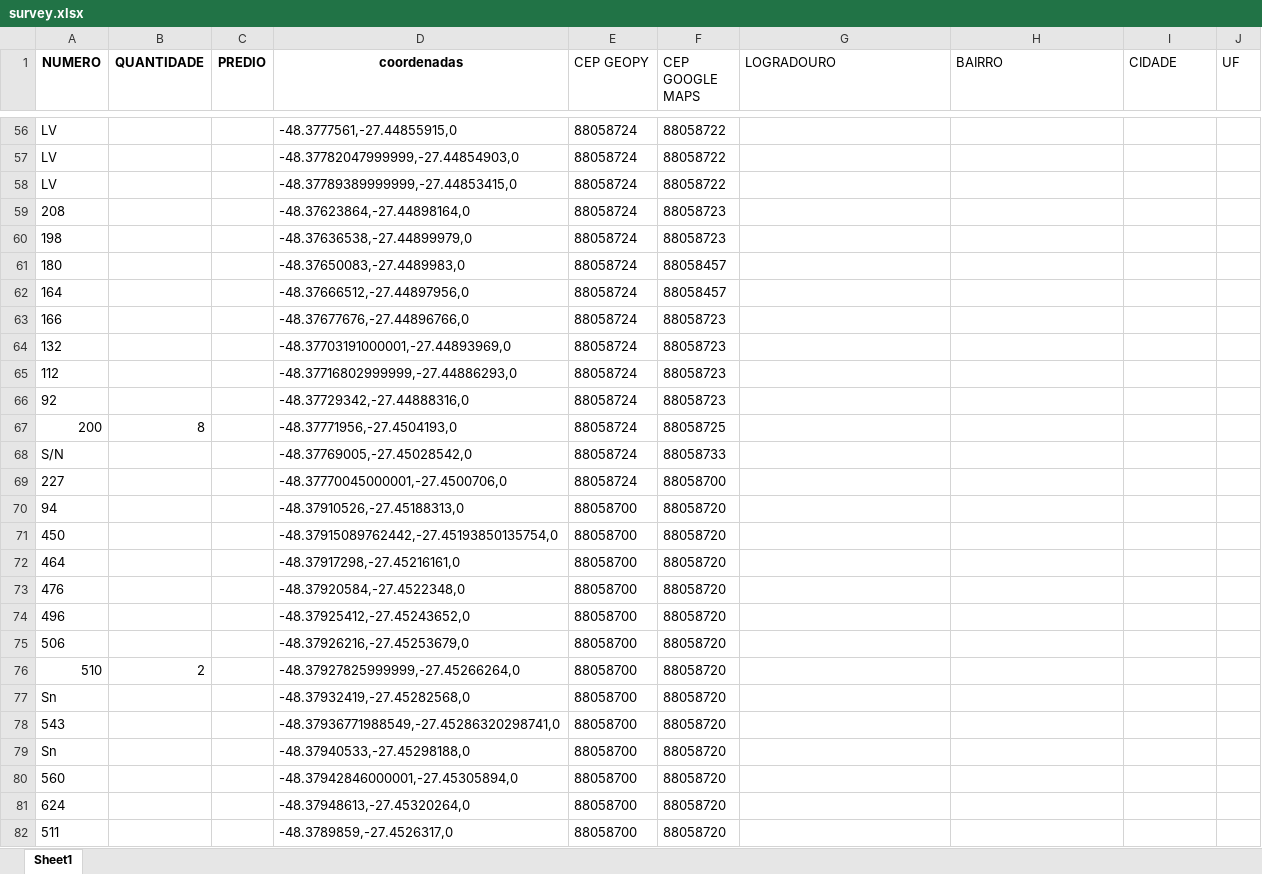
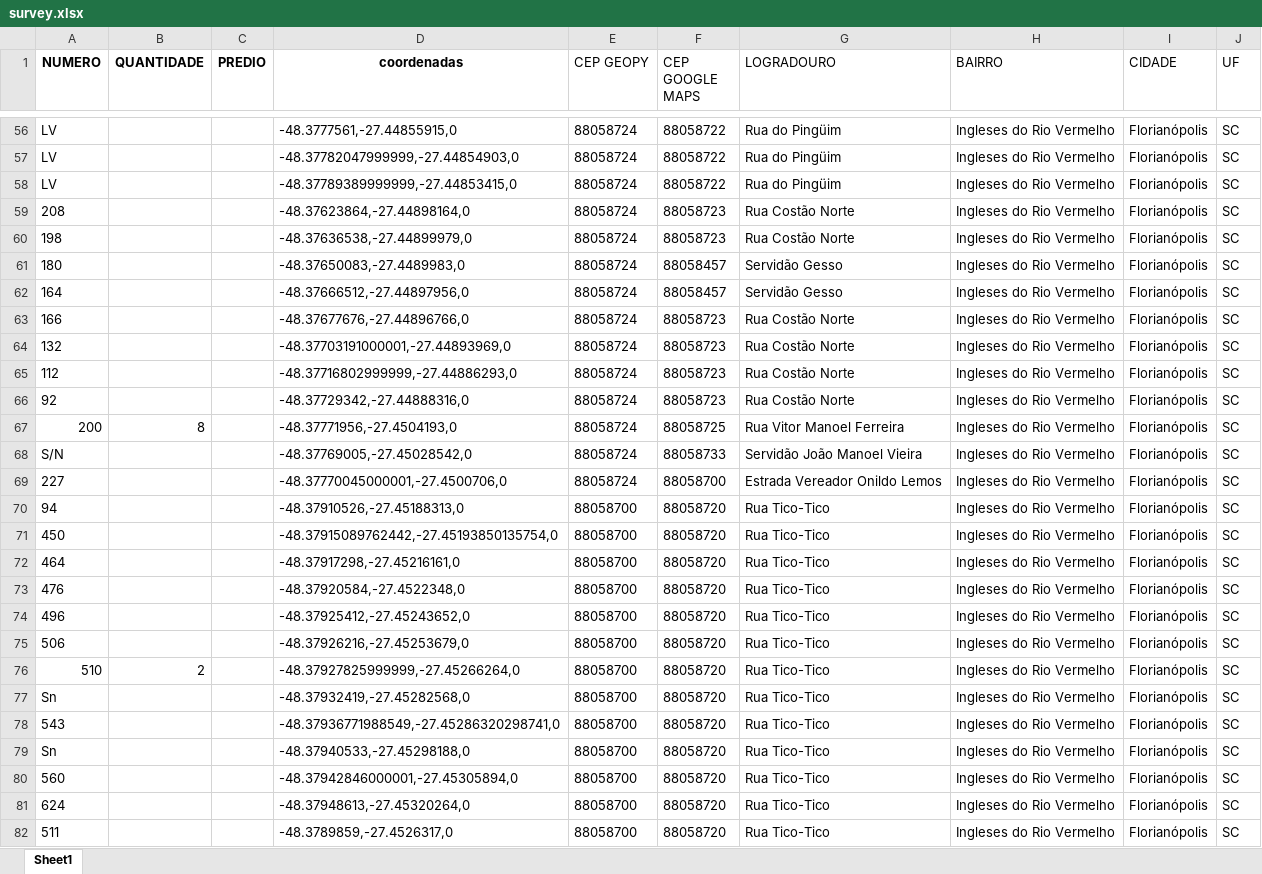
Before and after one commit to Ton-Chyod-s/Tux.exe-web-scraping, an Excel workbook: Arquivos xlsx/survey.xlsx, sheet Sheet1, drawn as a sheet; only a part is shown, gaps mark what is left out; values as stored, in another font and other column widths than the file's, no borders; the diff covers the shown part only; the diff names each change by its address in the sheet, - before the commit and + after, or states it on an @@ line.

```diff
--- a/Arquivos xlsx/survey.xlsx (sheet Sheet1)
+++ b/Arquivos xlsx/survey.xlsx (sheet Sheet1)
-G56:G58 (LOGRADOURO): (empty)
+G56:G58 (LOGRADOURO): Rua do Pingüim
-H56:H82 (BAIRRO): (empty)
+H56:H82 (BAIRRO): Ingleses do Rio Vermelho
-I56:I82 (CIDADE): (empty)
+I56:I82 (CIDADE): Florianópolis
-J56:J82 (UF): (empty)
+J56:J82 (UF): SC
-G59:G60 (LOGRADOURO): (empty)
+G59:G60 (LOGRADOURO): Rua Costão Norte
-G61:G62 (LOGRADOURO): (empty)
+G61:G62 (LOGRADOURO): Servidão Gesso
-G63:G66 (LOGRADOURO): (empty)
+G63:G66 (LOGRADOURO): Rua Costão Norte
-G67 (LOGRADOURO): (empty)
+G67 (LOGRADOURO): Rua Vitor Manoel Ferreira
-G68 (LOGRADOURO): (empty)
+G68 (LOGRADOURO): Servidão João Manoel Vieira
-G69 (LOGRADOURO): (empty)
+G69 (LOGRADOURO): Estrada Vereador Onildo Lemos
-G70:G82 (LOGRADOURO): (empty)
+G70:G82 (LOGRADOURO): Rua Tico-Tico
```
Also changed, not shown: 604 edited cells elsewhere in this sheet, Arquivos xlsx/poste.xlsx, 1 other file.
